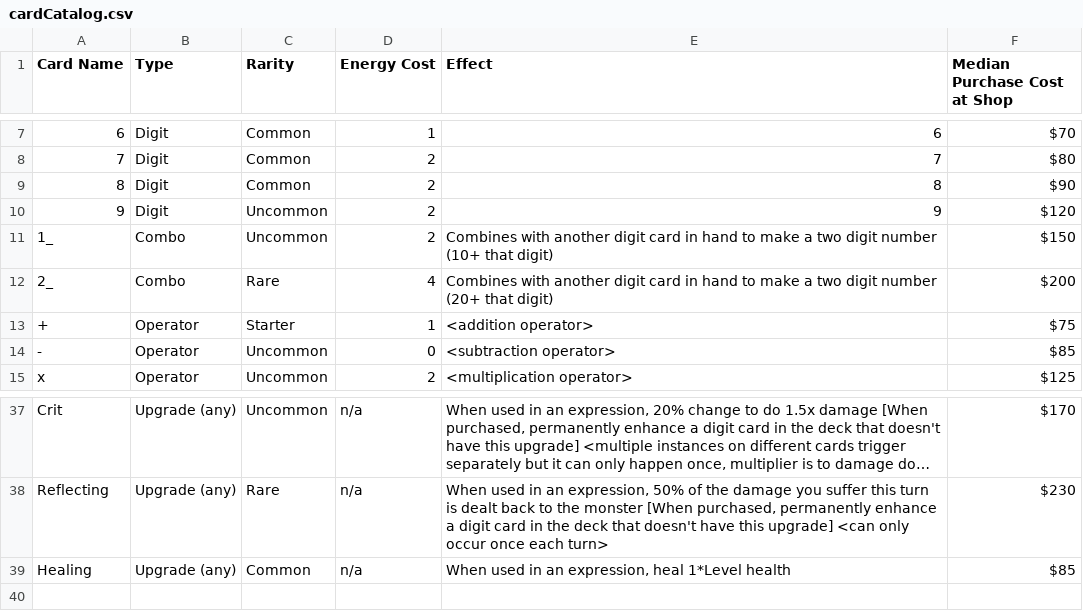
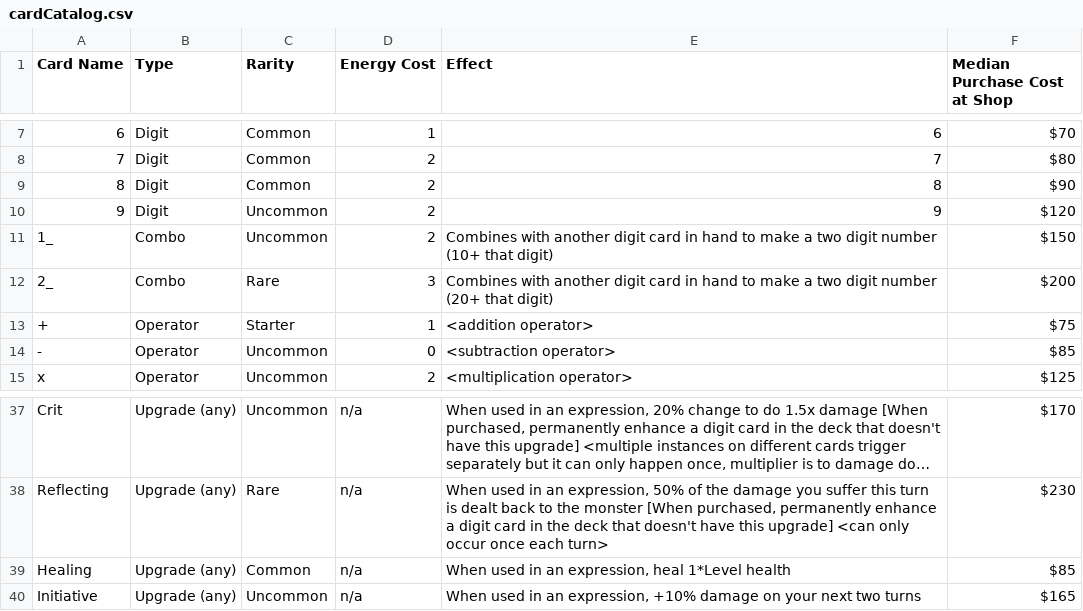
Before and after one commit to rcdploo/mathknight, a CSV file: src/battle/cardCatalog.csv, drawn as a sheet; only a part is shown, gaps mark what is left out; long unchanged cells end in ….

Commit message:
bug fixes and battle UI improvement

```diff
--- a/src/battle/cardCatalog.csv
+++ b/src/battle/cardCatalog.csv
@@ -11,3 +11,3 @@ Card Name,Type,Rarity,Energy Cost,Effect,Median Purchase Cost at Shop
 1_,Combo,Uncommon,2,Combines with another digit card in hand to make a two digit number (10+ that digit),$150
-2_,Combo,Rare,4,Combines with another digit card in hand to make a two digit number (20+ that digit),$200
+2_,Combo,Rare,3,Combines with another digit card in hand to make a two digit number (20+ that digit),$200
 +,Operator,Starter,1,<addition operator>,$75
@@ -39 +39,2 @@ Reflecting,Upgrade (any),Rare,n/a,"When used in an expression, 50% of the damage
 Healing,Upgrade (any),Common,n/a,"When used in an expression, heal 1*Level health",$85
+Initiative,Upgrade (any),Uncommon,n/a,"When used in an expression, +10% damage on your next two turns",$165
```
Also changed, not shown: src/battle/Items.csv, 8 other files.
